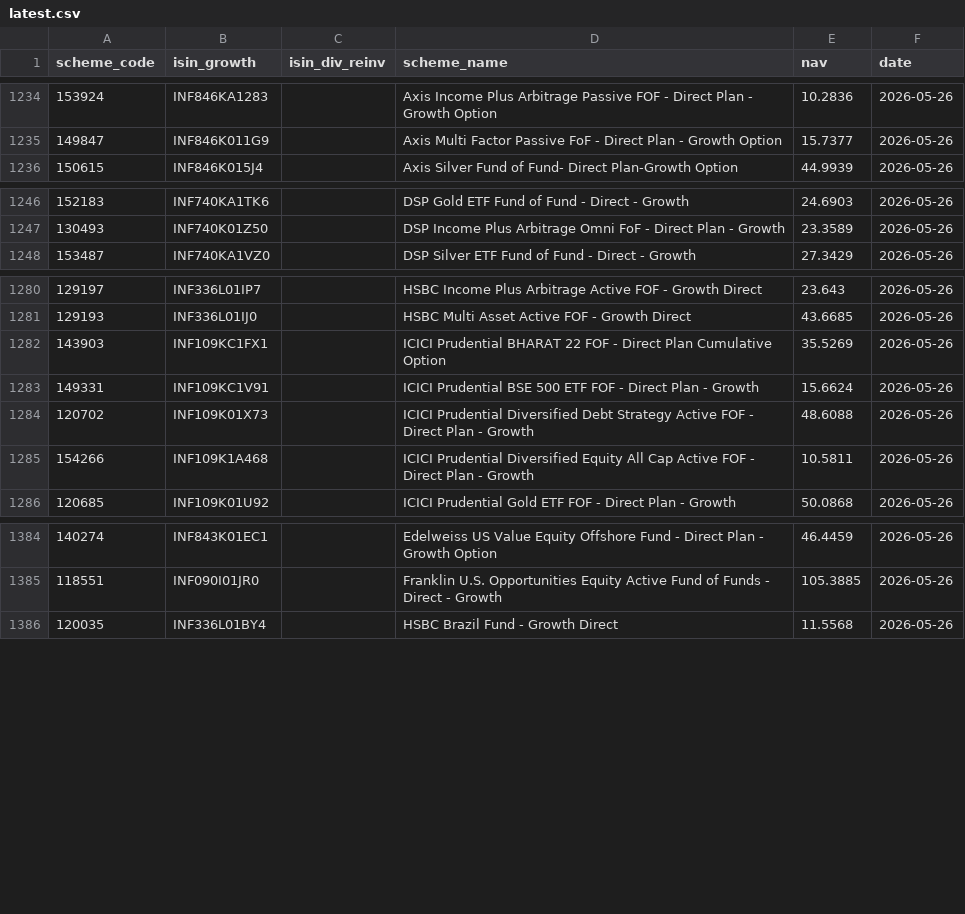
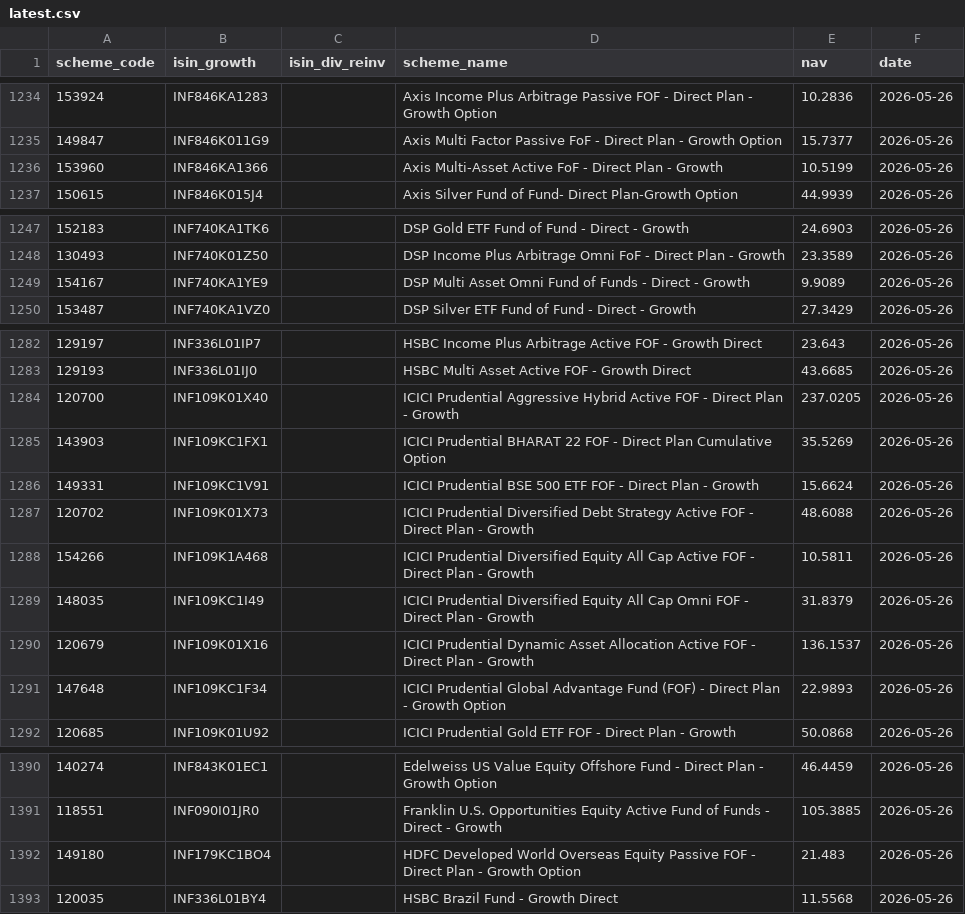
Before and after one commit to finfee-ai/nav-data-dump, a CSV file: data/latest.csv, drawn as a sheet; only a part is shown, gaps mark what is left out; the diff names each change by its address in the sheet, - before the commit and + after, or states it on an @@ line.

```diff
--- a/data/latest.csv
+++ b/data/latest.csv
+row 1236: 153960 | INF846KA1366 |  | Axis Multi-Asset Active FoF - Direct Plan - Growth | 10.5199 | 2026-05-26
+row 1249: 154167 | INF740KA1YE9 |  | DSP Multi Asset Omni Fund of Funds - Direct - Growth | 9.9089 | 2026-05-26
+row 1284: 120700 | INF109K01X40 |  | ICICI Prudential Aggressive Hybrid Active FOF - Direct Plan - Growth | 237.0205 | 2026-05-26
+row 1289: 148035 | INF109KC1I49 |  | ICICI Prudential Diversified Equity All Cap Omni FOF - Direct Plan - Growth | 31.8379 | 2026-05-26
+row 1290: 120679 | INF109K01X16 |  | ICICI Prudential Dynamic Asset Allocation Active FOF - Direct Plan - Growth | 136.1537 | 2026-05-26
+row 1291: 147648 | INF109KC1F34 |  | ICICI Prudential Global Advantage Fund (FOF) - Direct Plan - Growth Option | 22.9893 | 2026-05-26
+row 1392: 149180 | INF179KC1BO4 |  | HDFC Developed World Overseas Equity Passive FOF - Direct Plan - Growth Option | 21.483 | 2026-05-26
```
Also changed, not shown: data/daily/2026-05-26.csv, 3 other files.
